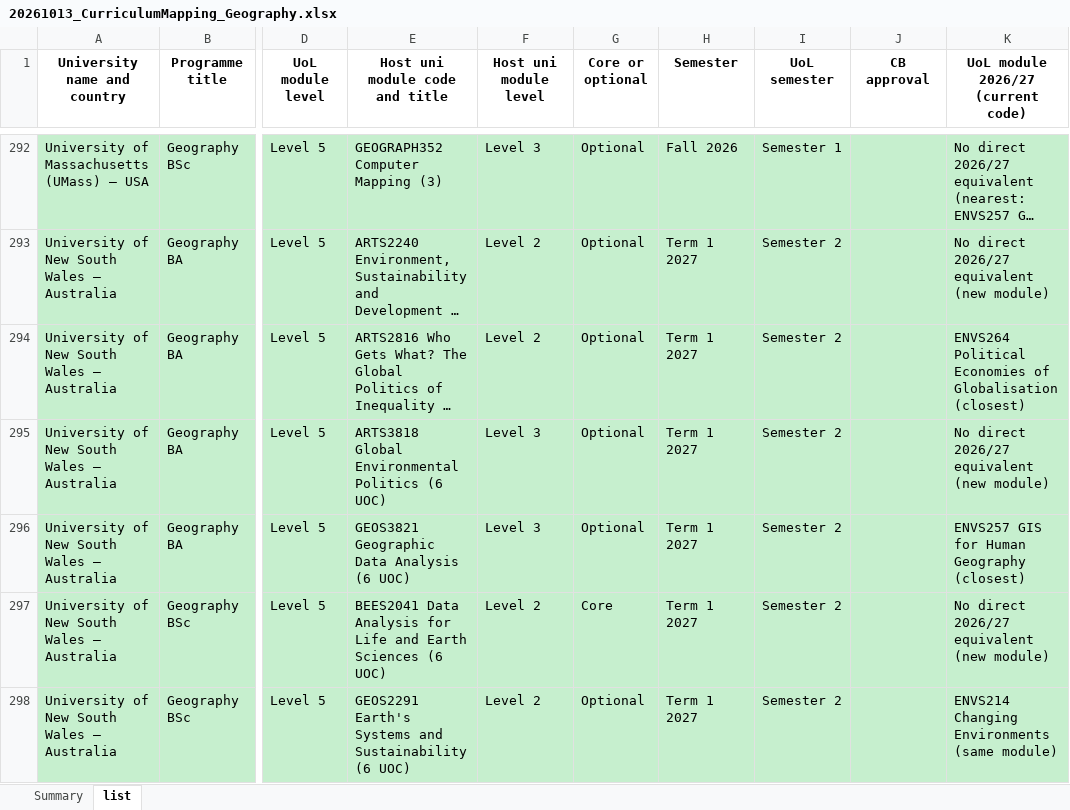
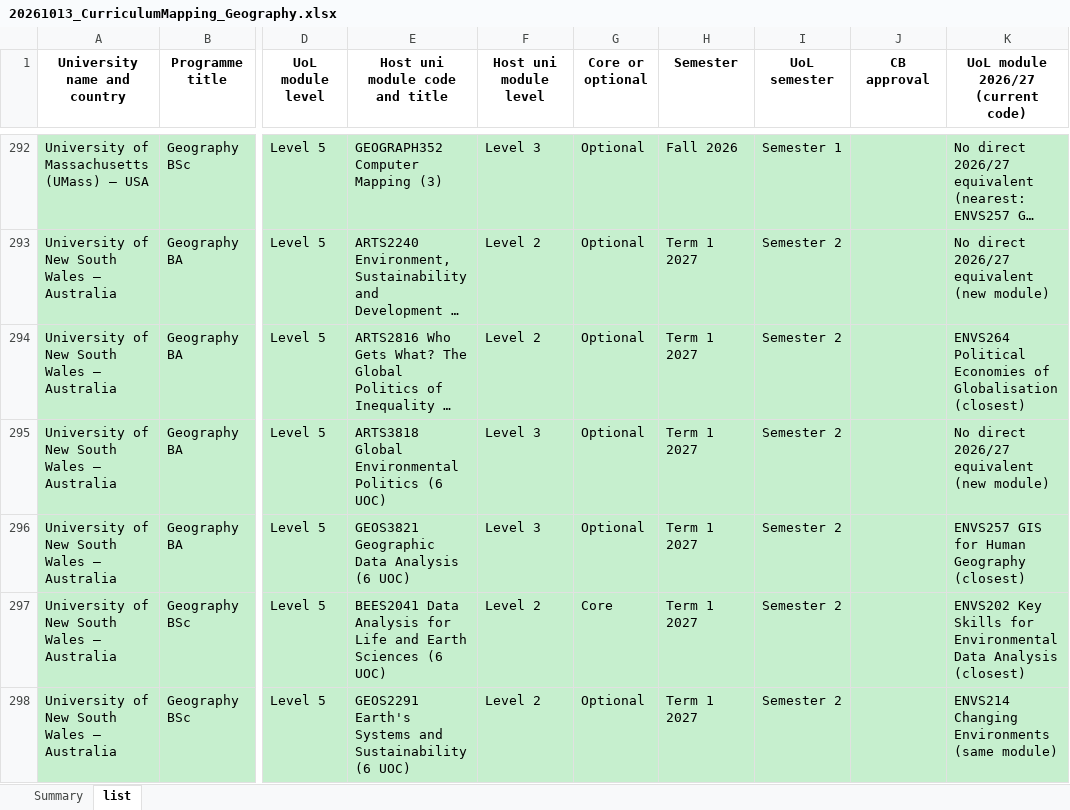
Before and after one commit to g-filomena/GeoMason-light, an Excel workbook: curriculum_mapping_2026-27/20261013_CurriculumMapping_Geography.xlsx, sheet list, drawn as a sheet; only a part is shown, gaps mark what is left out; long unchanged cells end in …; values as stored, in another font and other column widths than the file's, no borders; the diff covers the shown part only; the diff names each change by its address in the sheet, - before the commit and + after, or states it on an @@ line.

```diff
--- a/curriculum_mapping_2026-27/20261013_CurriculumMapping_Geography.xlsx (sheet list)
+++ b/curriculum_mapping_2026-27/20261013_CurriculumMapping_Geography.xlsx (sheet list)
-K297: No direct 2026/27 equivalent (new module)
+K297: ENVS202 Key Skills for Environmental Data Analysis (closest)
```
Also changed, not shown: 11 edited cells elsewhere in this sheet.
